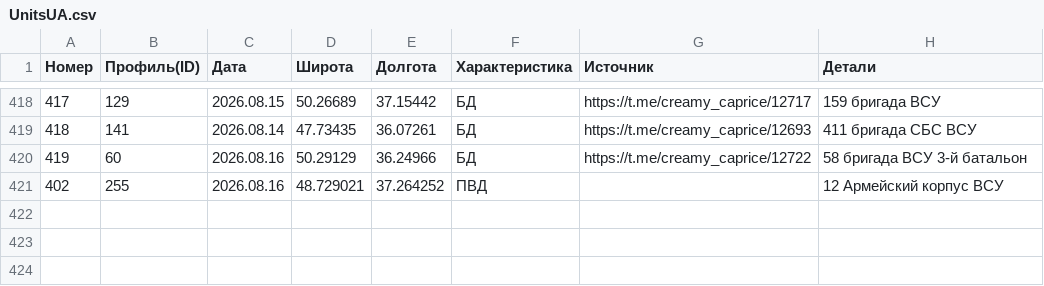
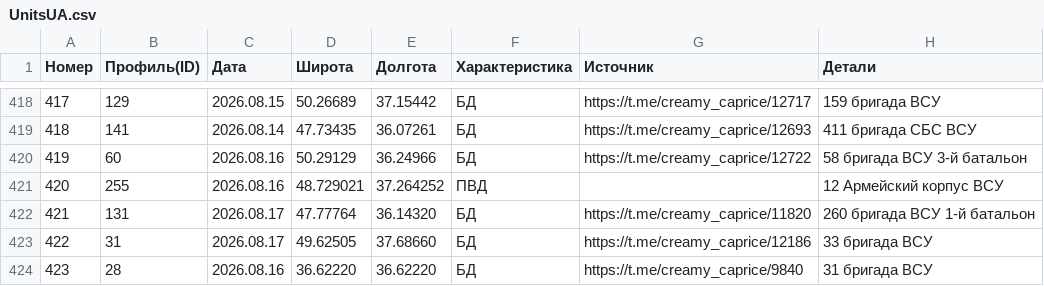
Before and after one commit to mini-krowka/mapsite, a CSV file: kml/Geolocations/UnitsUA.csv, drawn as a sheet; only a part is shown, gaps mark what is left out; the diff names each change by its address in the sheet, - before the commit and + after, or states it on an @@ line.

Commit message:
Add files via upload

```diff
--- a/kml/Geolocations/UnitsUA.csv
+++ b/kml/Geolocations/UnitsUA.csv
@@ column A (Номер) renumbered in row 421 @@
+row 422: 421 | 131 | 2026.08.17 | 47.77764 | 36.14320 | БД | https://t.me/creamy_caprice/11820 | 260 бригада ВСУ 1-й батальон
+row 423: 422 | 31 | 2026.08.17 | 49.62505 | 37.68660 | БД | https://t.me/creamy_caprice/12186 | 33 бригада ВСУ
+row 424: 423 | 28 | 2026.08.16 | 36.62220 | 36.62220 | БД | https://t.me/creamy_caprice/9840 | 31 бригада ВСУ
```
